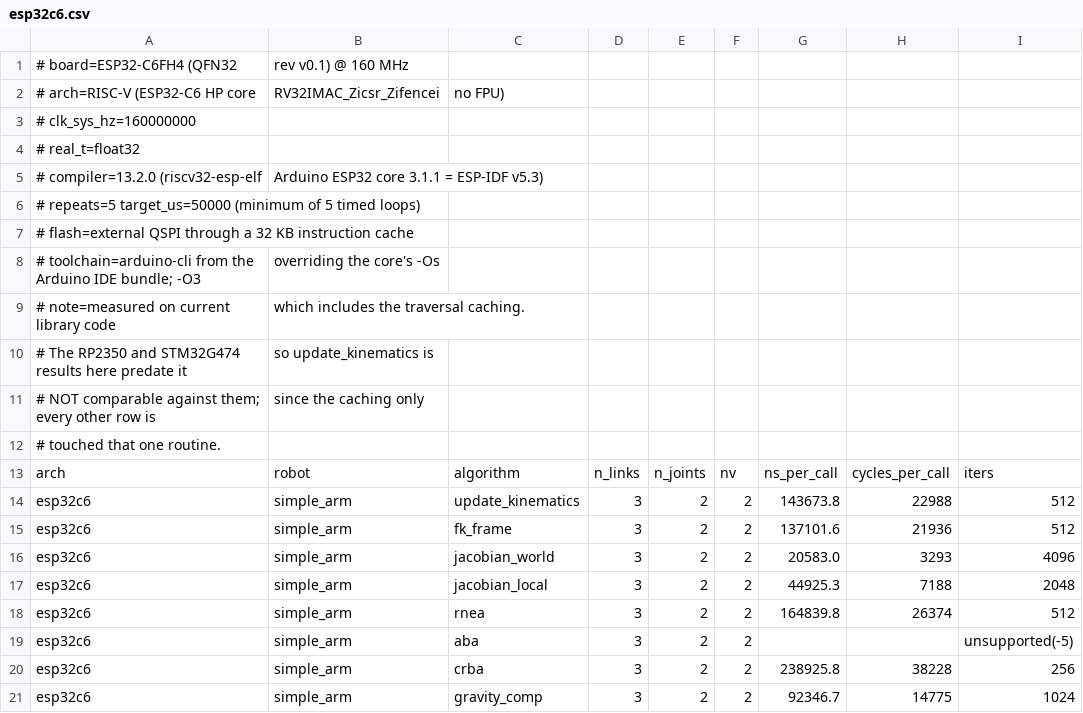
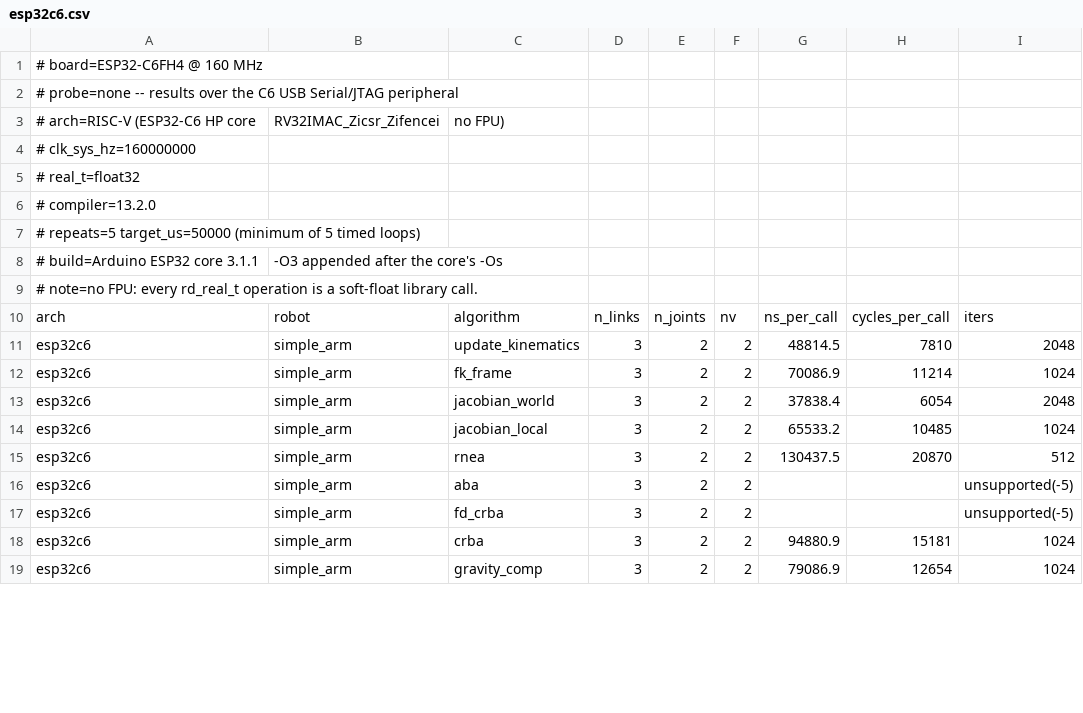
Before and after one commit to YueWang996/robot-dynamics-c, a CSV file: benchmark/results/esp32c6.csv, drawn as a sheet; only a part is shown; the diff covers the shown part only.

```diff
--- a/benchmark/results/esp32c6.csv
+++ b/benchmark/results/esp32c6.csv
@@ -1,2 +1,3 @@
-# board=ESP32-C6FH4 (QFN32, rev v0.1) @ 160 MHz
+# board=ESP32-C6FH4 @ 160 MHz
+# probe=none -- results over the C6 USB Serial/JTAG peripheral
 # arch=RISC-V (ESP32-C6 HP core, RV32IMAC_Zicsr_Zifencei, no FPU)
@@ -4,18 +5,15 @@
 # real_t=float32
-# compiler=13.2.0 (riscv32-esp-elf, Arduino ESP32 core 3.1.1 = ESP-IDF v5.3)
+# compiler=13.2.0
 # repeats=5 target_us=50000 (minimum of 5 timed loops)
-# flash=external QSPI through a 32 KB instruction cache
-# toolchain=arduino-cli from the Arduino IDE bundle; -O3, overriding the core's -Os
-# note=measured on current library code, which includes the traversal caching.
-#   The RP2350 and STM32G474 results here predate it, so update_kinematics is
-#   NOT comparable against them; every other row is, since the caching only
-#   touched that one routine.
+# build=Arduino ESP32 core 3.1.1, -O3 appended after the core's -Os
+# note=no FPU: every rd_real_t operation is a soft-float library call.
 arch,robot,algorithm,n_links,n_joints,nv,ns_per_call,cycles_per_call,iters
-esp32c6,simple_arm,update_kinematics,3,2,2,143673.8,22988,512
-esp32c6,simple_arm,fk_frame,3,2,2,137101.6,21936,512
-esp32c6,simple_arm,jacobian_world,3,2,2,20583.0,3293,4096
-esp32c6,simple_arm,jacobian_local,3,2,2,44925.3,7188,2048
-esp32c6,simple_arm,rnea,3,2,2,164839.8,26374,512
+esp32c6,simple_arm,update_kinematics,3,2,2,48814.5,7810,2048
+esp32c6,simple_arm,fk_frame,3,2,2,70086.9,11214,1024
+esp32c6,simple_arm,jacobian_world,3,2,2,37838.4,6054,2048
+esp32c6,simple_arm,jacobian_local,3,2,2,65533.2,10485,1024
+esp32c6,simple_arm,rnea,3,2,2,130437.5,20870,512
 esp32c6,simple_arm,aba,3,2,2,,,unsupported(-5)
-esp32c6,simple_arm,crba,3,2,2,238925.8,38228,256
-esp32c6,simple_arm,gravity_comp,3,2,2,92346.7,14775,1024
+esp32c6,simple_arm,fd_crba,3,2,2,,,unsupported(-5)
+esp32c6,simple_arm,crba,3,2,2,94880.9,15181,1024
+esp32c6,simple_arm,gravity_comp,3,2,2,79086.9,12654,1024
```
Also changed, not shown: 3 added rows and 92 edited cells elsewhere in this file, benchmark/results/stm32g474.csv, benchmark/results/stm32l413.csv, 2 other files.
